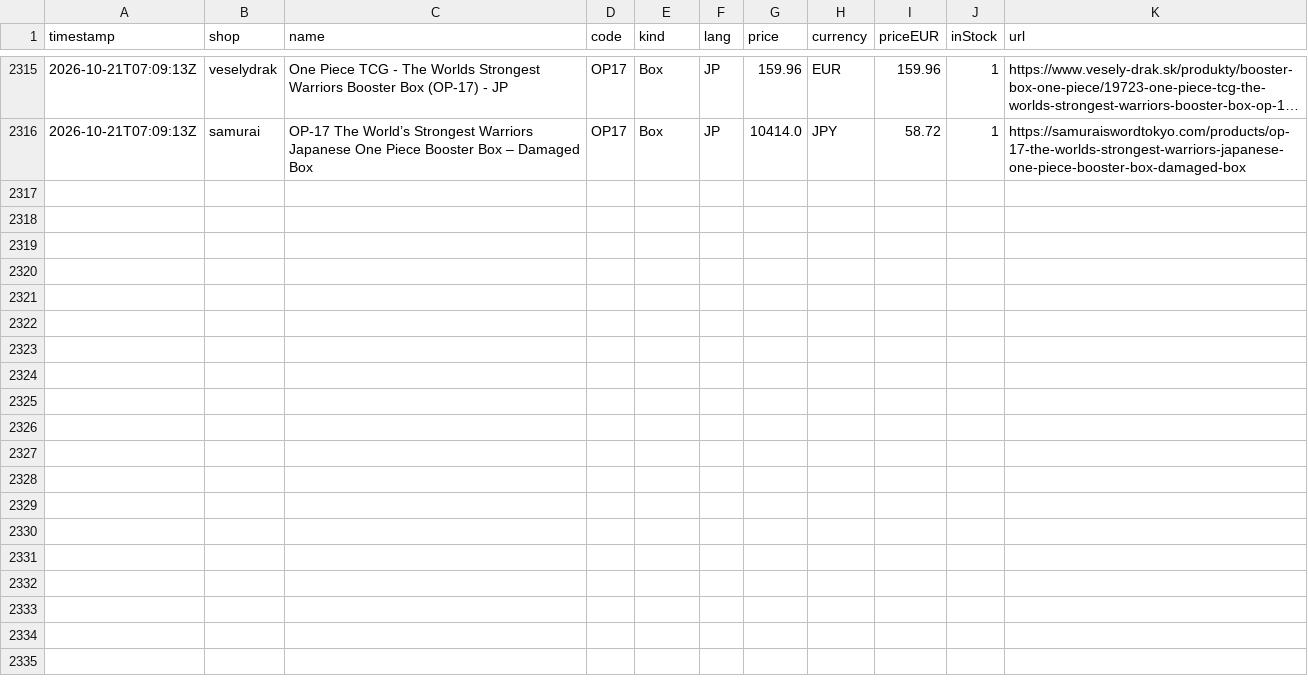
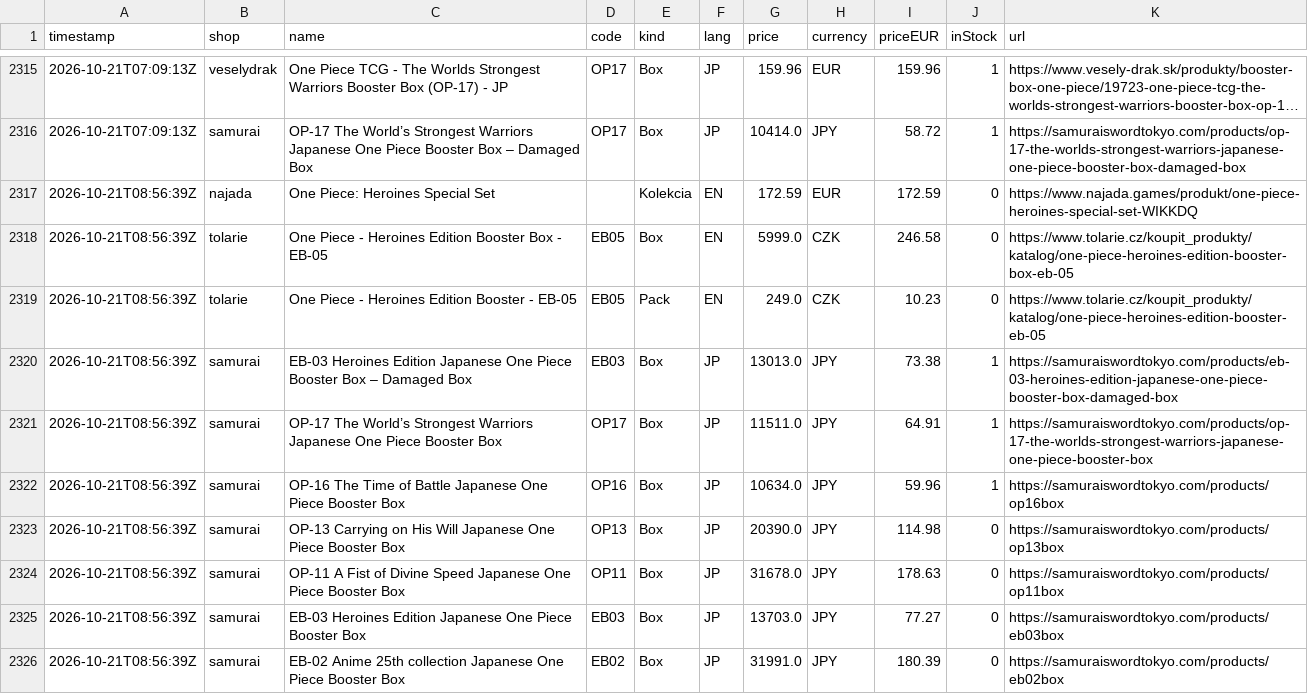
Before and after one commit to factoryofcrazy-coder/onepiece-ceny, a CSV file: data/history.csv, drawn as a sheet; only a part is shown, gaps mark what is left out; long unchanged cells end in ….

```diff
--- a/data/history.csv
+++ b/data/history.csv
@@ -2316 +2316,11 @@ timestamp,shop,name,code,kind,lang,price,currency,priceEUR,inStock,url
 2026-10-21T07:09:13Z,samurai,OP-17 The World’s Strongest Warriors Japanese One Piece Booster Box – Damaged Box,OP17,Box,JP,10414.0,JPY,58.72,1,https://samuraiswordtokyo.com/products/op-17-the-worlds-strongest-warriors-japanese-one-piece-booster-box-damaged-box
+2026-10-21T08:56:39Z,najada,One Piece: Heroines Special Set,,Kolekcia,EN,172.59,EUR,172.59,0,https://www.najada.games/produkt/one-piece-heroines-special-set-WIKKDQ
+2026-10-21T08:56:39Z,tolarie,One Piece - Heroines Edition Booster Box - EB-05,EB05,Box,EN,5999.0,CZK,246.58,0,https://www.tolarie.cz/koupit_produkty/katalog/one-piece-heroines-edition-booster-box-eb-05
+2026-10-21T08:56:39Z,tolarie,One Piece - Heroines Edition Booster - EB-05,EB05,Pack,EN,249.0,CZK,10.23,0,https://www.tolarie.cz/koupit_produkty/katalog/one-piece-heroines-edition-booster-eb-05
+2026-10-21T08:56:39Z,samurai,EB-03 Heroines Edition Japanese One Piece Booster Box – Damaged Box,EB03,Box,JP,13013.0,JPY,73.38,1,https://samuraiswordtokyo.com/products/eb-03-heroines-edition-japanese-one-piece-booster-box-damaged-box
+2026-10-21T08:56:39Z,samurai,OP-17 The World’s Strongest Warriors Japanese One Piece Booster Box,OP17,Box,JP,11511.0,JPY,64.91,1,https://samuraiswordtokyo.com/products/op-17-the-worlds-strongest-warriors-japanese-one-piece-booster-box
+2026-10-21T08:56:39Z,samurai,OP-16 The Time of Battle Japanese One Piece Booster Box,OP16,Box,JP,10634.0,JPY,59.96,1,https://samuraiswordtokyo.com/products/op16box
+2026-10-21T08:56:39Z,samurai,OP-13 Carrying on His Will Japanese One Piece Booster Box,OP13,Box,JP,20390.0,JPY,114.98,0,https://samuraiswordtokyo.com/products/op13box
+2026-10-21T08:56:39Z,samurai,OP-11 A Fist of Divine Speed Japanese One Piece Booster Box,OP11,Box,JP,31678.0,JPY,178.63,0,https://samuraiswordtokyo.com/products/op11box
+2026-10-21T08:56:39Z,samurai,EB-03 Heroines Edition Japanese One Piece Booster Box,EB03,Box,JP,13703.0,JPY,77.27,0,https://samuraiswordtokyo.com/products/eb03box
+2026-10-21T08:56:39Z,samurai,EB-02 Anime 25th collection Japanese One Piece Booster Box,EB02,Box,JP,31991.0,JPY,180.39,0,https://samuraiswordtokyo.com/products/eb02box
```
Also changed, not shown: 4 other files.
